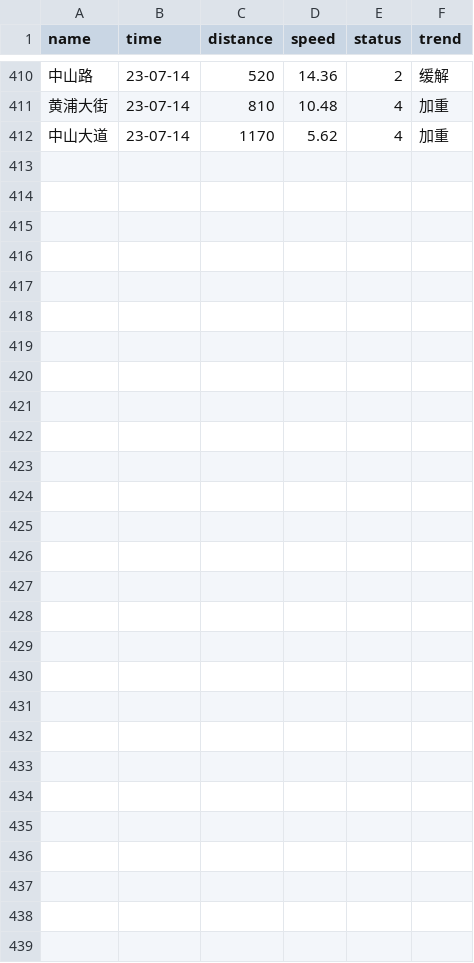
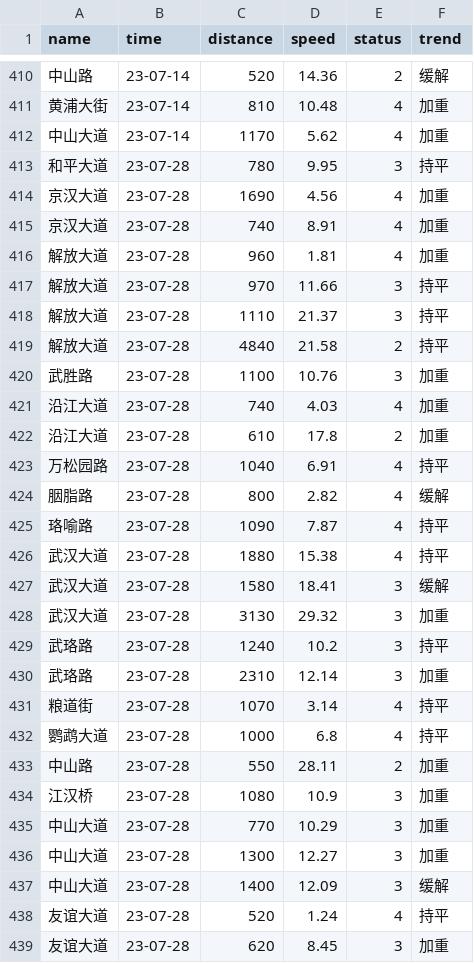
Before and after one commit to HereIsZephyrus/trunklevel_evaluation, a CSV file: result/section_info.csv, drawn as a sheet; only a part is shown, gaps mark what is left out.

```diff
--- a/result/section_info.csv
+++ b/result/section_info.csv
@@ -412 +412,28 @@ name,time,distance,speed,status,trend
 中山大道,23-07-14,1170,5.62,4,加重
+和平大道,23-07-28,780,9.95,3,持平
+京汉大道,23-07-28,1690,4.56,4,加重
+京汉大道,23-07-28,740,8.91,4,加重
+解放大道,23-07-28,960,1.81,4,加重
+解放大道,23-07-28,970,11.66,3,持平
+解放大道,23-07-28,1110,21.37,3,持平
+解放大道,23-07-28,4840,21.58,2,持平
+武胜路,23-07-28,1100,10.76,3,加重
+沿江大道,23-07-28,740,4.03,4,加重
+沿江大道,23-07-28,610,17.8,2,加重
+万松园路,23-07-28,1040,6.91,4,持平
+胭脂路,23-07-28,800,2.82,4,缓解
+珞喻路,23-07-28,1090,7.87,4,持平
+武汉大道,23-07-28,1880,15.38,4,持平
+武汉大道,23-07-28,1580,18.41,3,缓解
+武汉大道,23-07-28,3130,29.32,3,加重
+武珞路,23-07-28,1240,10.2,3,持平
+武珞路,23-07-28,2310,12.14,3,加重
+粮道街,23-07-28,1070,3.14,4,持平
+鹦鹉大道,23-07-28,1000,6.8,4,持平
+中山路,23-07-28,550,28.11,2,加重
+江汉桥,23-07-28,1080,10.9,3,加重
+中山大道,23-07-28,770,10.29,3,加重
+中山大道,23-07-28,1300,12.27,3,加重
+中山大道,23-07-28,1400,12.09,3,缓解
+友谊大道,23-07-28,520,1.24,4,持平
+友谊大道,23-07-28,620,8.45,3,加重
```
Also changed, not shown: result/basic_info.csv.
